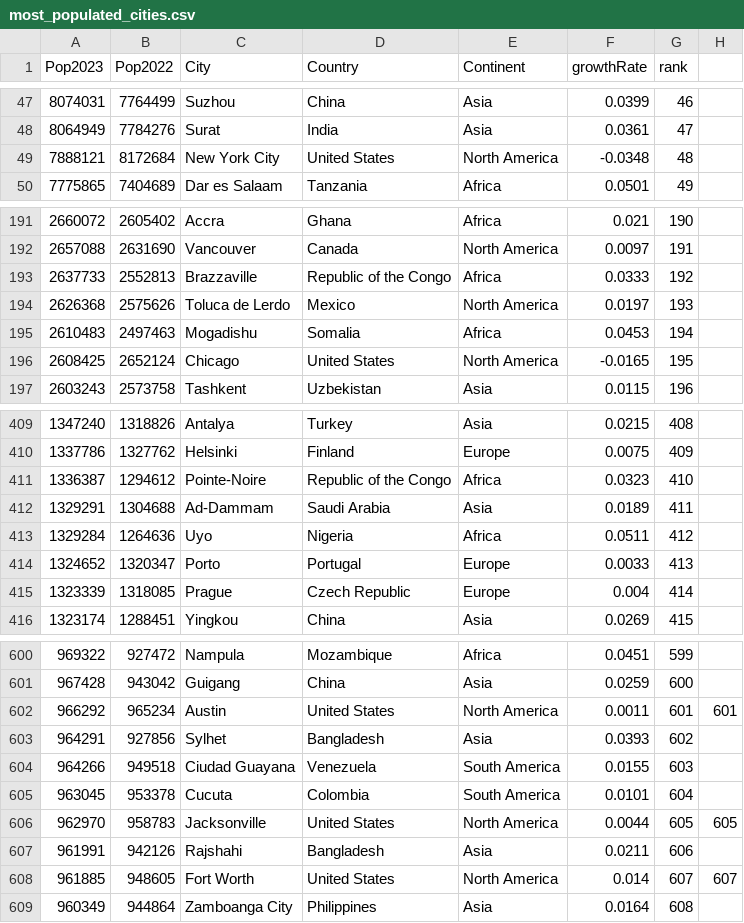
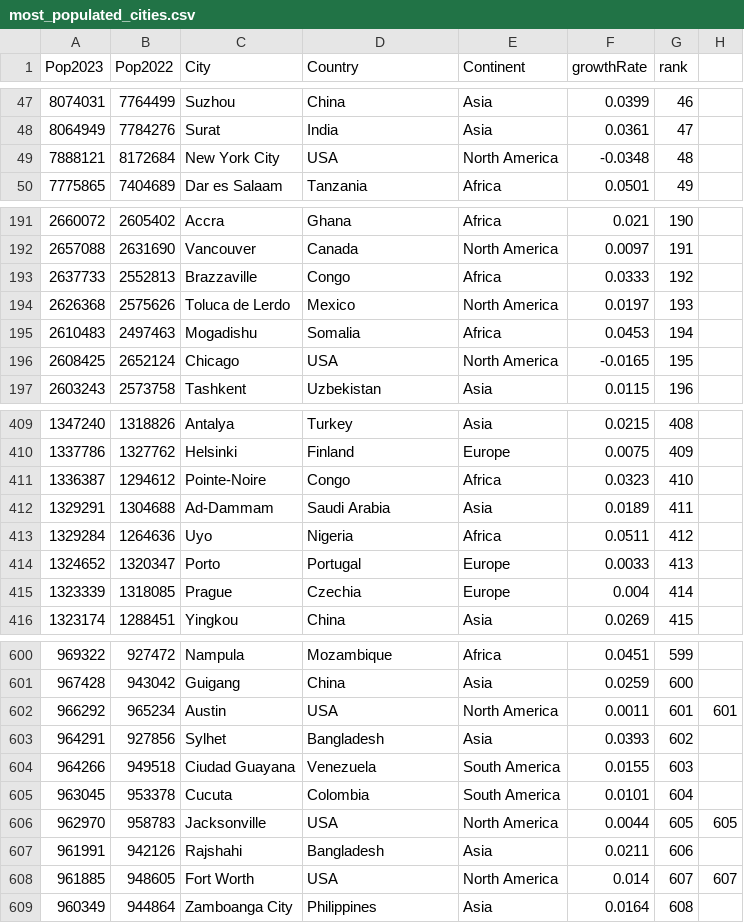
Before and after one commit to serious-pavel/most_populated_cities, a CSV file: mpc_common/data_files/most_populated_cities.csv, drawn as a sheet; only a part is shown, gaps mark what is left out; the diff covers the shown part only.

Commit message:
change country names in the cities population source for consistency

```diff
--- a/mpc_common/data_files/most_populated_cities.csv
+++ b/mpc_common/data_files/most_populated_cities.csv
@@ -48,3 +48,3 @@ Pop2023,Pop2022,City,Country,Continent,growthRate,rank,
 8064949,7784276,Surat,India,Asia,0.0361,47,
-7888121,8172684,New York City,United States,North America,-0.0348,48,
+7888121,8172684,New York City,USA,North America,-0.0348,48,
 7775865,7404689,Dar es Salaam,Tanzania,Africa,0.0501,49,
@@ -192,6 +192,6 @@ Pop2023,Pop2022,City,Country,Continent,growthRate,rank,
 2657088,2631690,Vancouver,Canada,North America,0.0097,191,
-2637733,2552813,Brazzaville,Republic of the Congo,Africa,0.0333,192,
+2637733,2552813,Brazzaville,Congo,Africa,0.0333,192,
 2626368,2575626,Toluca de Lerdo,Mexico,North America,0.0197,193,
 2610483,2497463,Mogadishu,Somalia,Africa,0.0453,194,
-2608425,2652124,Chicago,United States,North America,-0.0165,195,
+2608425,2652124,Chicago,USA,North America,-0.0165,195,
 2603243,2573758,Tashkent,Uzbekistan,Asia,0.0115,196,
@@ -410,3 +410,3 @@ Pop2023,Pop2022,City,Country,Continent,growthRate,rank,
 1337786,1327762,Helsinki,Finland,Europe,0.0075,409,
-1336387,1294612,Pointe-Noire,Republic of the Congo,Africa,0.0323,410,
+1336387,1294612,Pointe-Noire,Congo,Africa,0.0323,410,
 1329291,1304688,Ad-Dammam,Saudi Arabia,Asia,0.0189,411,
@@ -414,3 +414,3 @@ Pop2023,Pop2022,City,Country,Continent,growthRate,rank,
 1324652,1320347,Porto,Portugal,Europe,0.0033,413,
-1323339,1318085,Prague,Czech Republic,Europe,0.004,414,
+1323339,1318085,Prague,Czechia,Europe,0.004,414,
 1323174,1288451,Yingkou,China,Asia,0.0269,415,
@@ -601,3 +601,3 @@ Pop2023,Pop2022,City,Country,Continent,growthRate,rank,
 967428,943042,Guigang,China,Asia,0.0259,600,
-966292,965234,Austin,United States,North America,0.0011,601,601
+966292,965234,Austin,USA,North America,0.0011,601,601
 964291,927856,Sylhet,Bangladesh,Asia,0.0393,602,
@@ -605,5 +605,5 @@ Pop2023,Pop2022,City,Country,Continent,growthRate,rank,
 963045,953378,Cucuta,Colombia,South America,0.0101,604,
-962970,958783,Jacksonville,United States,North America,0.0044,605,605
+962970,958783,Jacksonville,USA,North America,0.0044,605,605
 961991,942126,Rajshahi,Bangladesh,Asia,0.0211,606,
-961885,948605,Fort Worth,United States,North America,0.014,607,607
+961885,948605,Fort Worth,USA,North America,0.014,607,607
 960349,944864,Zamboanga City,Philippines,Asia,0.0164,608,
```
Also changed, not shown: 10 edited cells elsewhere in this file.
